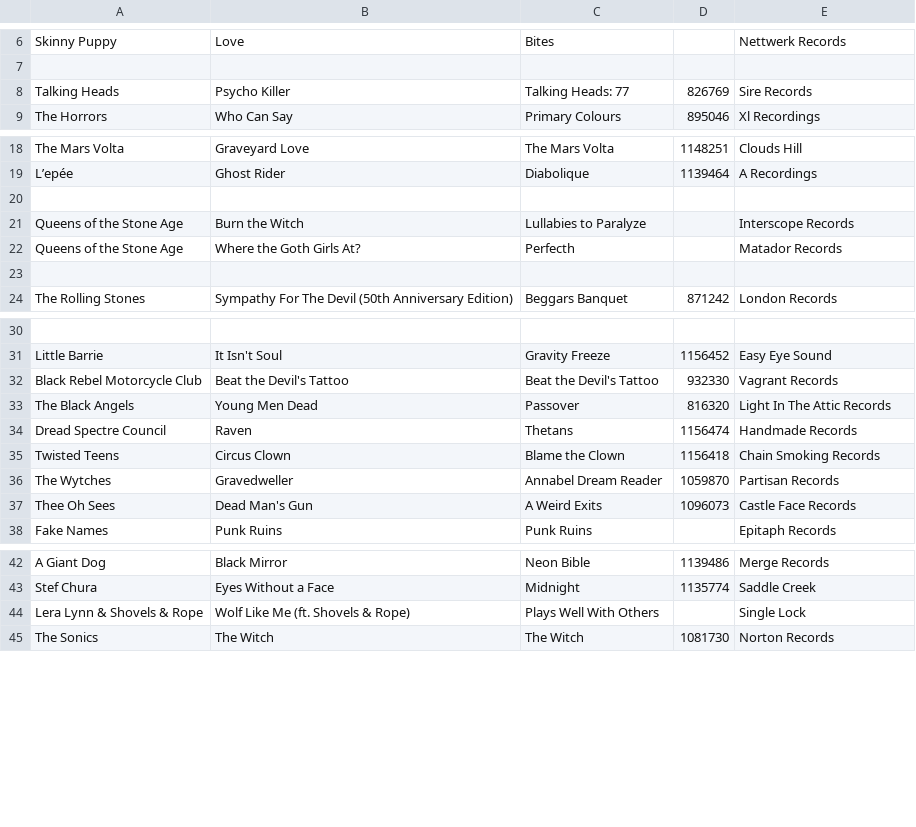
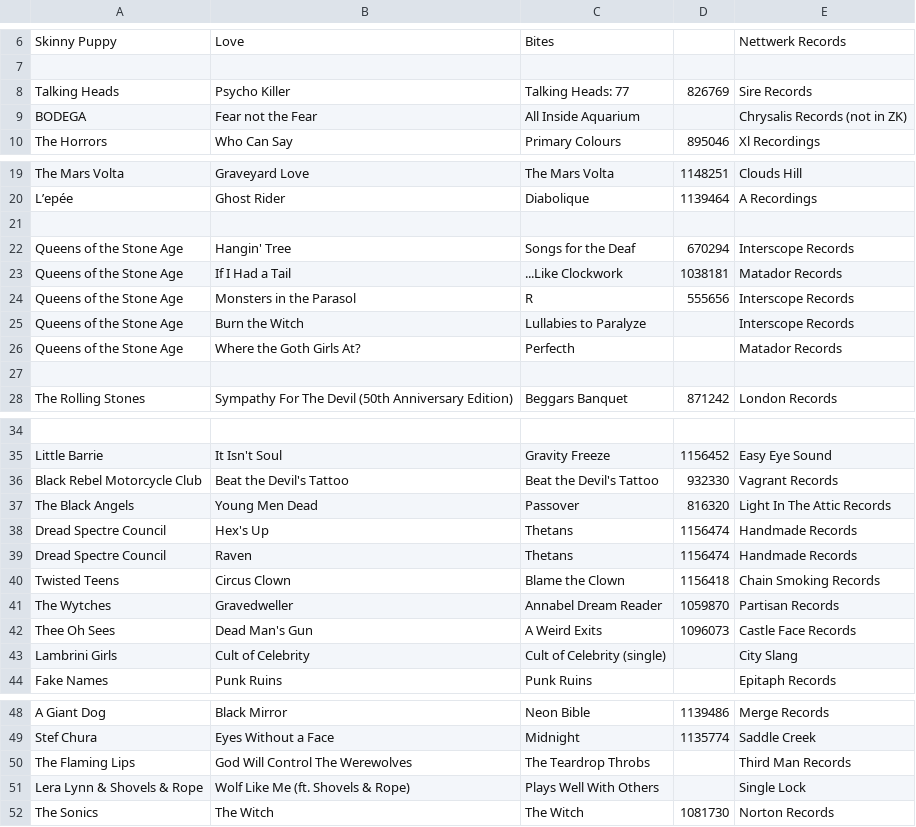
Before and after one commit to mapninja/KZSU-Library-Show, a CSV file: outputs/recon/2026-10-29/library_show_playlist_2026-10-29.csv, drawn as a sheet; only a part is shown, gaps mark what is left out; the diff names each change by its address in the sheet, - before the commit and + after, or states it on an @@ line.

```diff
--- a/outputs/recon/2026-10-29/library_show_playlist_2026-10-29.csv
+++ b/outputs/recon/2026-10-29/library_show_playlist_2026-10-29.csv
+row 9: BODEGA | Fear not the Fear | All Inside Aquarium |  | Chrysalis Records (not in ZK)
+row 22: Queens of the Stone Age | Hangin' Tree | Songs for the Deaf | 670294 | Interscope Records
+row 23: Queens of the Stone Age | If I Had a Tail | ...Like Clockwork | 1038181 | Matador Records
+row 24: Queens of the Stone Age | Monsters in the Parasol | R | 555656 | Interscope Records
+row 38: Dread Spectre Council | Hex's Up | Thetans | 1156474 | Handmade Records
+row 43: Lambrini Girls | Cult of Celebrity | Cult of Celebrity (single) |  | City Slang
+row 50: The Flaming Lips | God Will Control The Werewolves | The Teardrop Throbs |  | Third Man Records
```
Also changed, not shown: outputs/recon/2026-10-29/notes_sheet_2026-10-29.csv, 10 other files.
